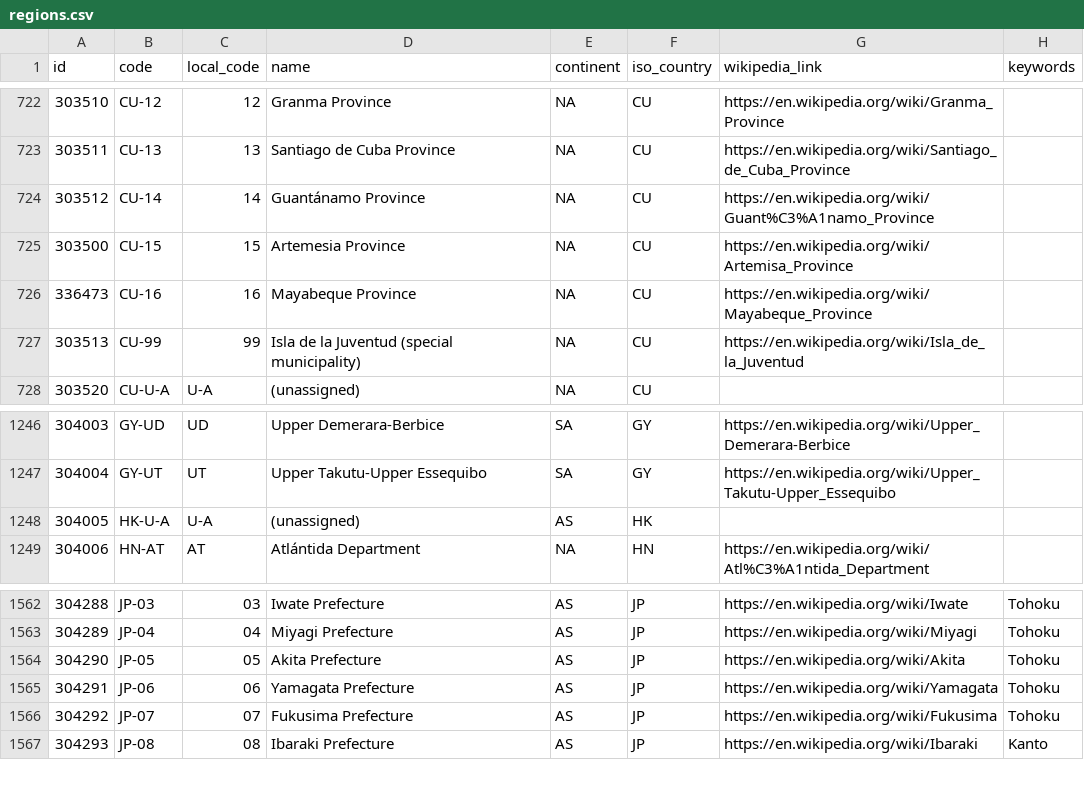
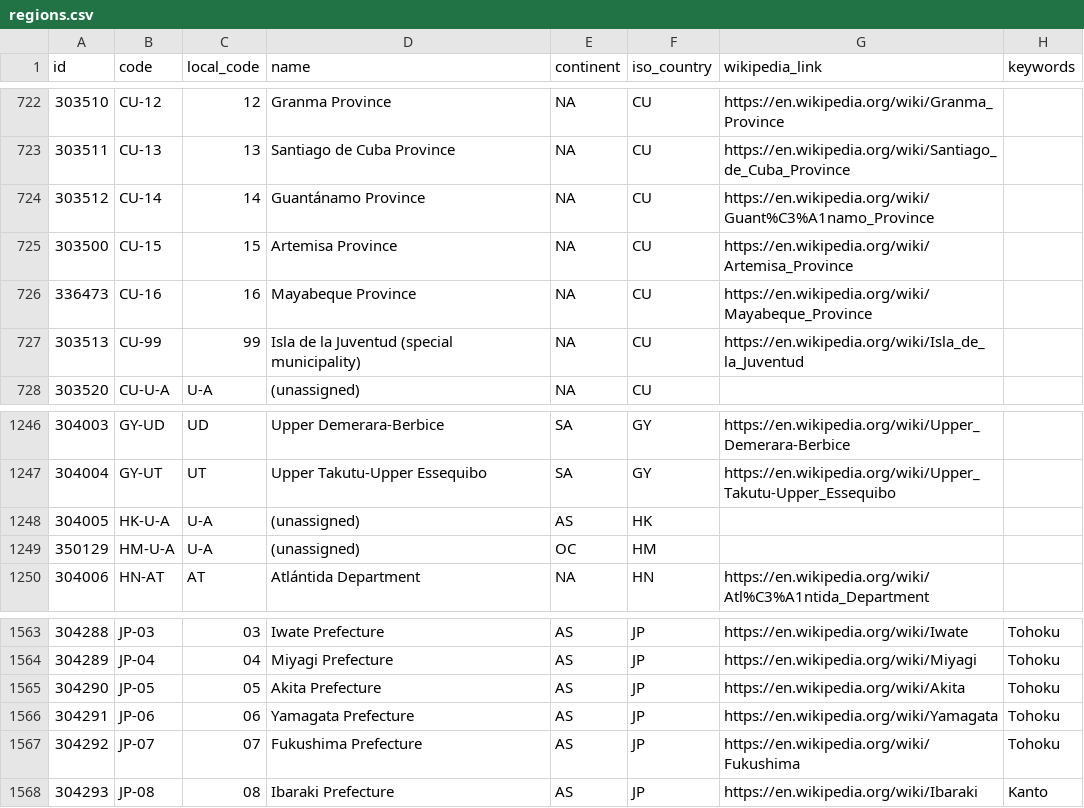
Before and after one commit to volotea-virtual/airports-db, a CSV file: raw/regions.csv, drawn as a sheet; only a part is shown, gaps mark what is left out.

```diff
--- a/raw/regions.csv
+++ b/raw/regions.csv
@@ -724,3 +724,3 @@
 303512,"CU-14",14,"Guantánamo Province","NA","CU","https://en.wikipedia.org/wiki/Guant%C3%A1namo_Province",
-303500,"CU-15",15,"Artemesia Province","NA","CU","https://en.wikipedia.org/wiki/Artemisa_Province",
+303500,"CU-15",15,"Artemisa Province","NA","CU","https://en.wikipedia.org/wiki/Artemisa_Province",
 336473,"CU-16",16,"Mayabeque Province","NA","CU","https://en.wikipedia.org/wiki/Mayabeque_Province",
@@ -1248,2 +1248,3 @@
 304005,"HK-U-A","U-A","(unassigned)","AS","HK",,
+350129,"HM-U-A","U-A","(unassigned)","OC","HM",,
 304006,"HN-AT","AT","Atlántida Department","NA","HN","https://en.wikipedia.org/wiki/Atl%C3%A1ntida_Department",
@@ -1565,3 +1566,3 @@
 304291,"JP-06",06,"Yamagata Prefecture","AS","JP","https://en.wikipedia.org/wiki/Yamagata","Tohoku"
-304292,"JP-07",07,"Fukusima Prefecture","AS","JP","https://en.wikipedia.org/wiki/Fukusima","Tohoku"
+304292,"JP-07",07,"Fukushima Prefecture","AS","JP","https://en.wikipedia.org/wiki/Fukushima","Tohoku"
 304293,"JP-08",08,"Ibaraki Prefecture","AS","JP","https://en.wikipedia.org/wiki/Ibaraki","Kanto"
```
Also changed, not shown: raw/countries.csv, 4 other files.
